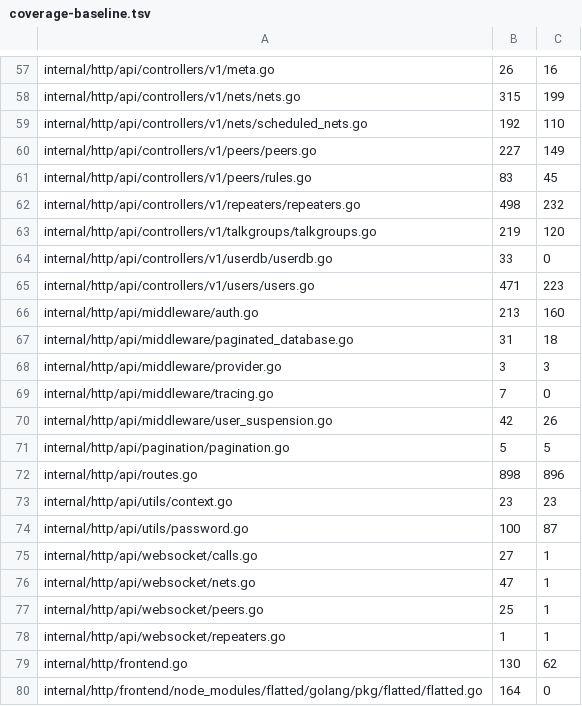
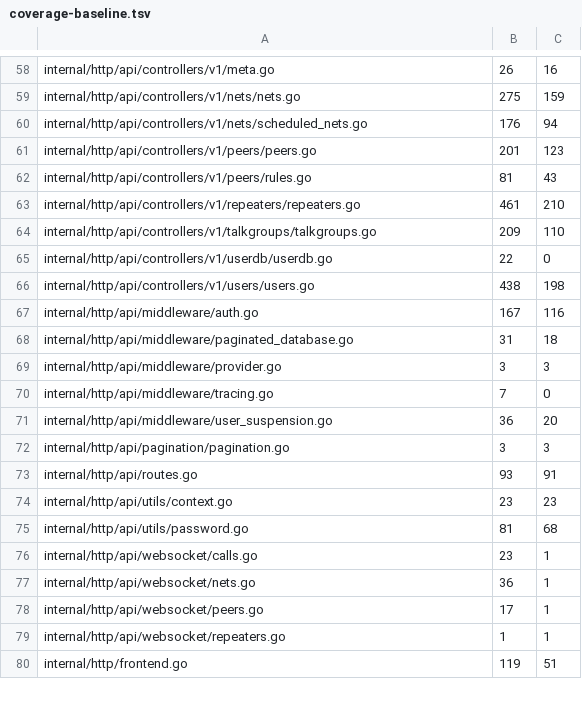
Before and after one commit to USA-RedDragon/DMRHub, a TSV file: .github/coverage-baseline.tsv, drawn as a sheet; only a part is shown, gaps mark what is left out; removed rows and columns are numbered as before the commit, all else as after; the diff covers the shown part only; the diff names each change by its address in the sheet, - before the commit and + after, or states it on an @@ line.

```diff
--- a/.github/coverage-baseline.tsv
+++ b/.github/coverage-baseline.tsv
-B59: 315
+B59: 275
-C59: 199
+C59: 159
-B60: 192
+B60: 176
-C60: 110
+C60: 94
-B61: 227
+B61: 201
-C61: 149
+C61: 123
-B62: 83
+B62: 81
-C62: 45
+C62: 43
-B63: 498
+B63: 461
-C63: 232
+C63: 210
-B64: 219
+B64: 209
-C64: 120
+C64: 110
-B65: 33
+B65: 22
-B66: 471
+B66: 438
-C66: 223
+C66: 198
-B67: 213
+B67: 167
-C67: 160
+C67: 116
-B71: 42
+B71: 36
-C71: 26
+C71: 20
-B72: 5
+B72: 3
-C72: 5
+C72: 3
-B73: 898
+B73: 93
-C73: 896
+C73: 91
-B75: 100
+B75: 81
-C75: 87
+C75: 68
-B76: 27
+B76: 23
-B77: 47
+B77: 36
-B78: 25
+B78: 17
-B80: 130
+B80: 119
-C80: 62
+C80: 51
-row 80: internal/http/frontend/node_modules/flatted/golang/pkg/flatted/flatted.go | 164 | 0
```
Also changed, not shown: 1 added row and 117 edited cells elsewhere in this file, 1 other file.
